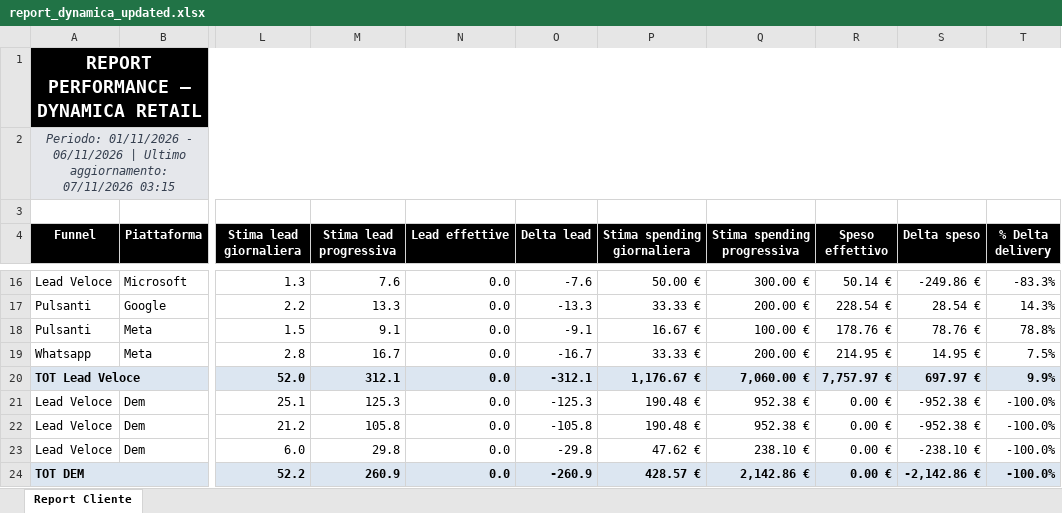
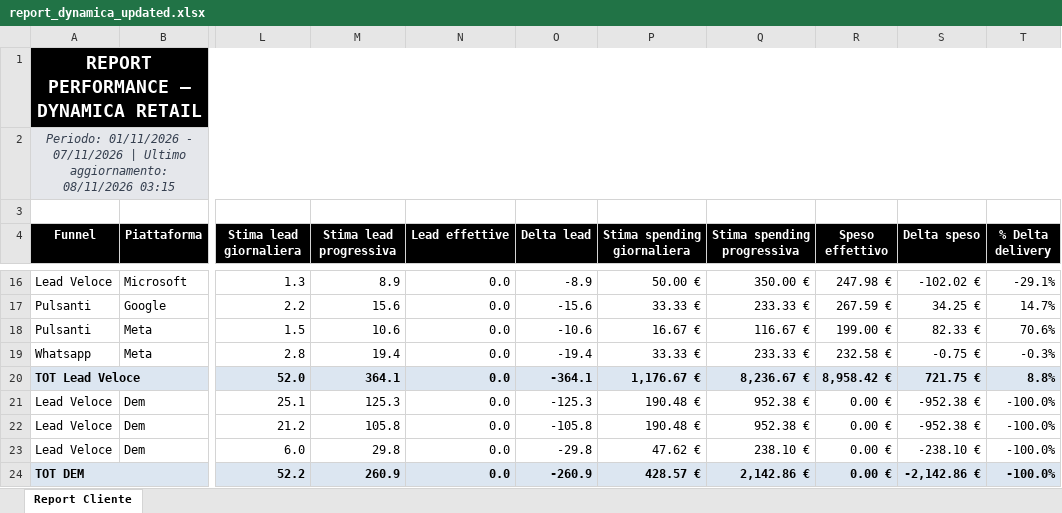
Before and after one commit to andreafallavollita5-cmyk/dynamica-dashboard, an Excel workbook: exports/report_dynamica_updated.xlsx, sheet Report Cliente, drawn as a sheet; only a part is shown, gaps mark what is left out; values as stored, in another font and other column widths than the file's, no borders; conditional formats not drawn; the diff covers the shown part only; the diff names each change by its address in the sheet, - before the commit and + after, or states it on an @@ line.

Commit message:
Aggiornamento dati Dynamica 2026-11-08

```diff
--- a/exports/report_dynamica_updated.xlsx (sheet Report Cliente)
+++ b/exports/report_dynamica_updated.xlsx (sheet Report Cliente)
-A2 (Funnel): …01/11/2026 - 06/11/2026 | Ultimo aggiornamento: 07/11/2026 03:15
+A2 (Funnel): …01/11/2026 - 07/11/2026 | Ultimo aggiornamento: 08/11/2026 03:15
-M16 (Stima lead progressiva): 7.6
+M16 (Stima lead progressiva): 8.9
-O16 (Delta lead): -7.6
+O16 (Delta lead): -8.9
-Q16 (Stima spending progressiva): 300.00 €
+Q16 (Stima spending progressiva): 350.00 €
-R16 (Speso effettivo): 50.14 €
+R16 (Speso effettivo): 247.98 €
-S16 (Delta speso): -249.86 €
+S16 (Delta speso): -102.02 €
-T16 (% Delta delivery): -83.3%
+T16 (% Delta delivery): -29.1%
-M17 (Stima lead progressiva): 13.3
+M17 (Stima lead progressiva): 15.6
-O17 (Delta lead): -13.3
+O17 (Delta lead): -15.6
-Q17 (Stima spending progressiva): 200.00 €
+Q17 (Stima spending progressiva): 233.33 €
-R17 (Speso effettivo): 228.54 €
+R17 (Speso effettivo): 267.59 €
-S17 (Delta speso): 28.54 €
+S17 (Delta speso): 34.25 €
-T17 (% Delta delivery): 14.3%
+T17 (% Delta delivery): 14.7%
-M18 (Stima lead progressiva): 9.1
+M18 (Stima lead progressiva): 10.6
-O18 (Delta lead): -9.1
+O18 (Delta lead): -10.6
-Q18 (Stima spending progressiva): 100.00 €
+Q18 (Stima spending progressiva): 116.67 €
-R18 (Speso effettivo): 178.76 €
+R18 (Speso effettivo): 199.00 €
-S18 (Delta speso): 78.76 €
+S18 (Delta speso): 82.33 €
-T18 (% Delta delivery): 78.8%
+T18 (% Delta delivery): 70.6%
-M19 (Stima lead progressiva): 16.7
+M19 (Stima lead progressiva): 19.4
-O19 (Delta lead): -16.7
+O19 (Delta lead): -19.4
-Q19 (Stima spending progressiva): 200.00 €
+Q19 (Stima spending progressiva): 233.33 €
-R19 (Speso effettivo): 214.95 €
+R19 (Speso effettivo): 232.58 €
-S19 (Delta speso): 14.95 €
+S19 (Delta speso): -0.75 €
-T19 (% Delta delivery): 7.5%
+T19 (% Delta delivery): -0.3%
-M20 (Stima lead progressiva): 312.1
+M20 (Stima lead progressiva): 364.1
-O20 (Delta lead): -312.1
+O20 (Delta lead): -364.1
-Q20 (Stima spending progressiva): 7,060.00 €
+Q20 (Stima spending progressiva): 8,236.67 €
-R20 (Speso effettivo): 7,757.97 €
+R20 (Speso effettivo): 8,958.42 €
-S20 (Delta speso): 697.97 €
+S20 (Delta speso): 721.75 €
-T20 (% Delta delivery): 9.9%
+T20 (% Delta delivery): 8.8%
```
Also changed, not shown: 70 edited cells elsewhere in this sheet, 3 other files.
